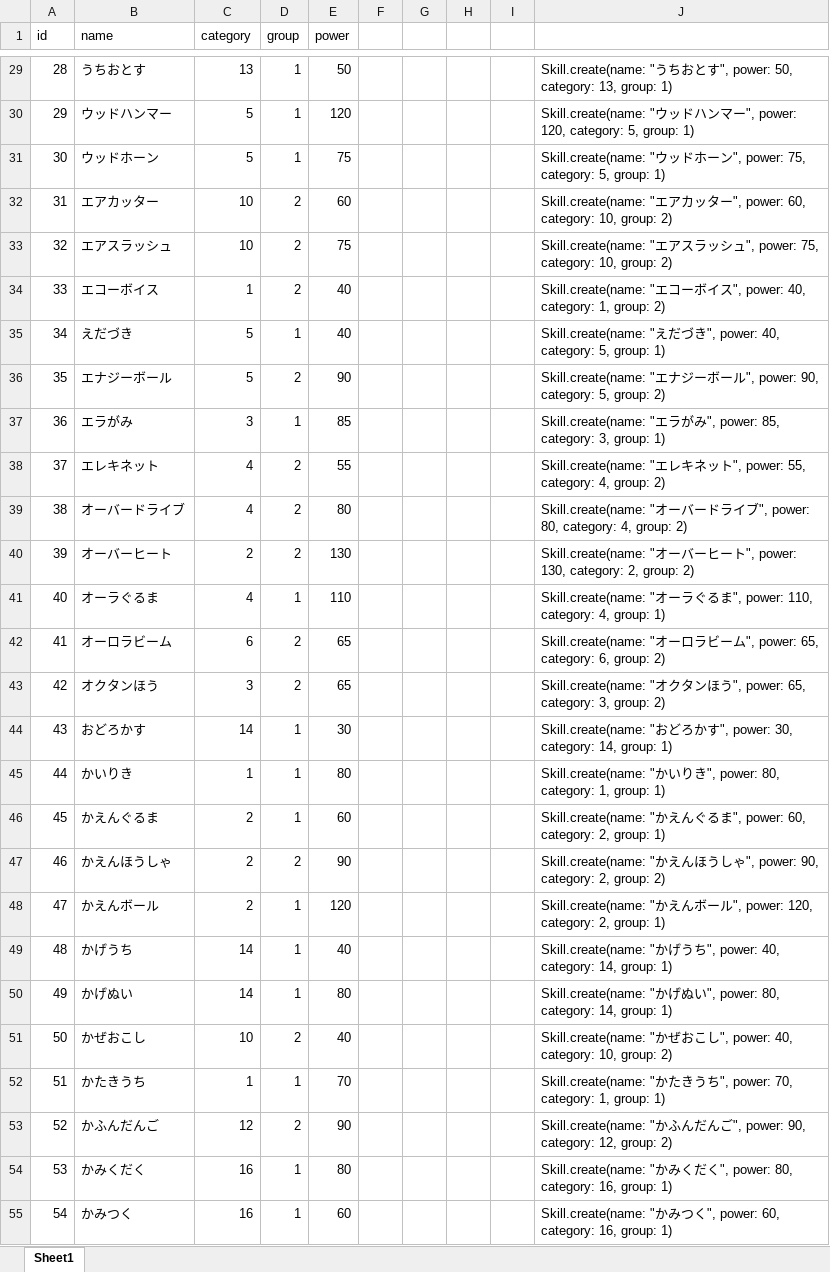
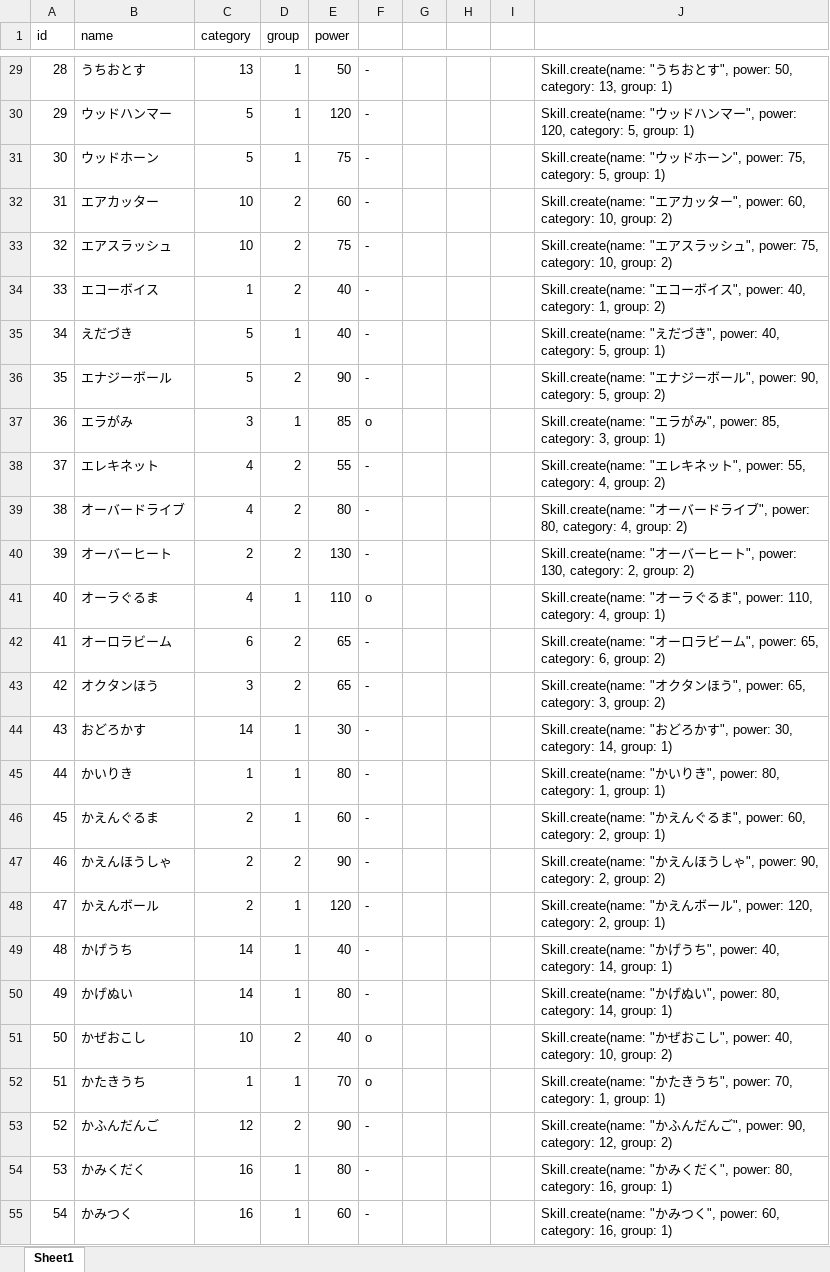
Before and after one commit to tatsuya-shimbo/pokemon_damage_calculator, an Excel workbook: excel/skill.xlsx, sheet Sheet1, drawn as a sheet; only a part is shown, gaps mark what is left out; values as stored, in another font and other column widths than the file's, no borders; the diff covers the shown part only; the diff names each change by its address in the sheet, - before the commit and + after, or states it on an @@ line.

```diff
--- a/excel/skill.xlsx (sheet Sheet1)
+++ b/excel/skill.xlsx (sheet Sheet1)
-F29:F36: (empty)
+F29:F36: -
-F37: (empty)
+F37: o
-F38:F40: (empty)
+F38:F40: -
-F41: (empty)
+F41: o
-F42:F50: (empty)
+F42:F50: -
-F51:F52: (empty)
+F51:F52: o
-F53:F55: (empty)
+F53:F55: -
```
Also changed, not shown: 13 added rows and 410 edited cells elsewhere in this sheet, excel/characteristic.xlsx, excel/pokemon.xlsx, 40 other files.
